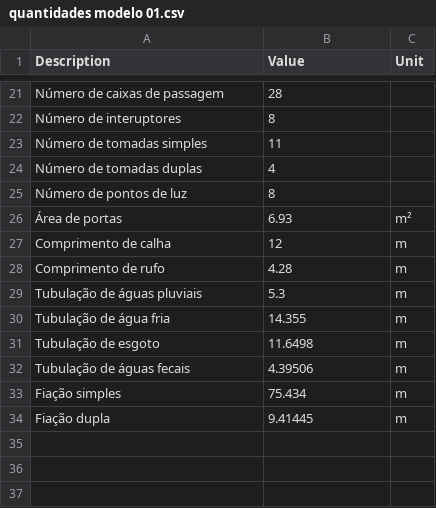
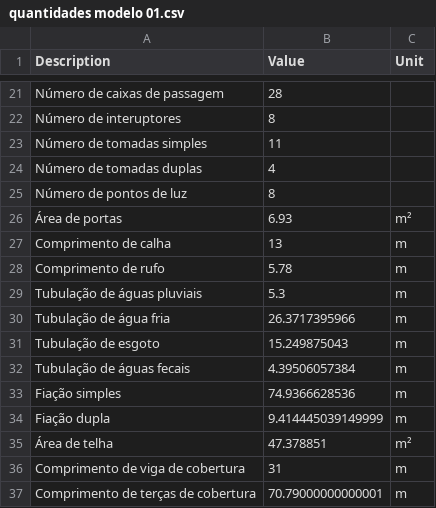
Before and after one commit to uncreatednet/casa-economica, a CSV file: quantidades modelo 01.csv, drawn as a sheet; only a part is shown, gaps mark what is left out; the diff covers the shown part only.

```diff
--- a/quantidades modelo 01.csv
+++ b/quantidades modelo 01.csv
@@ -26,9 +26,12 @@ Número de pontos de luz	8
 Área de portas	6.93	m²
-Comprimento de calha	12	m
-Comprimento de rufo	4.28	m
+Comprimento de calha	13	m
+Comprimento de rufo	5.78	m
 Tubulação de águas pluviais	5.3	m
-Tubulação de água fria	14.355	m
-Tubulação de esgoto	11.6498	m
-Tubulação de águas fecais	4.39506	m
-Fiação simples	75.434	m
-Fiação dupla	9.41445	m
+Tubulação de água fria	26.3717395966	m
+Tubulação de esgoto	15.249875043	m
+Tubulação de águas fecais	4.39506057384	m
+Fiação simples	74.9366628536	m
+Fiação dupla	9.414445039149999	m
+Área de telha	47.378851	m²
+Comprimento de viga de cobertura	31	m
+Comprimento de terças de cobertura	70.79000000000001	m
```
Also changed, not shown: 2 added rows, 2 removed rows and 8 edited cells elsewhere in this file, 16 other files.
